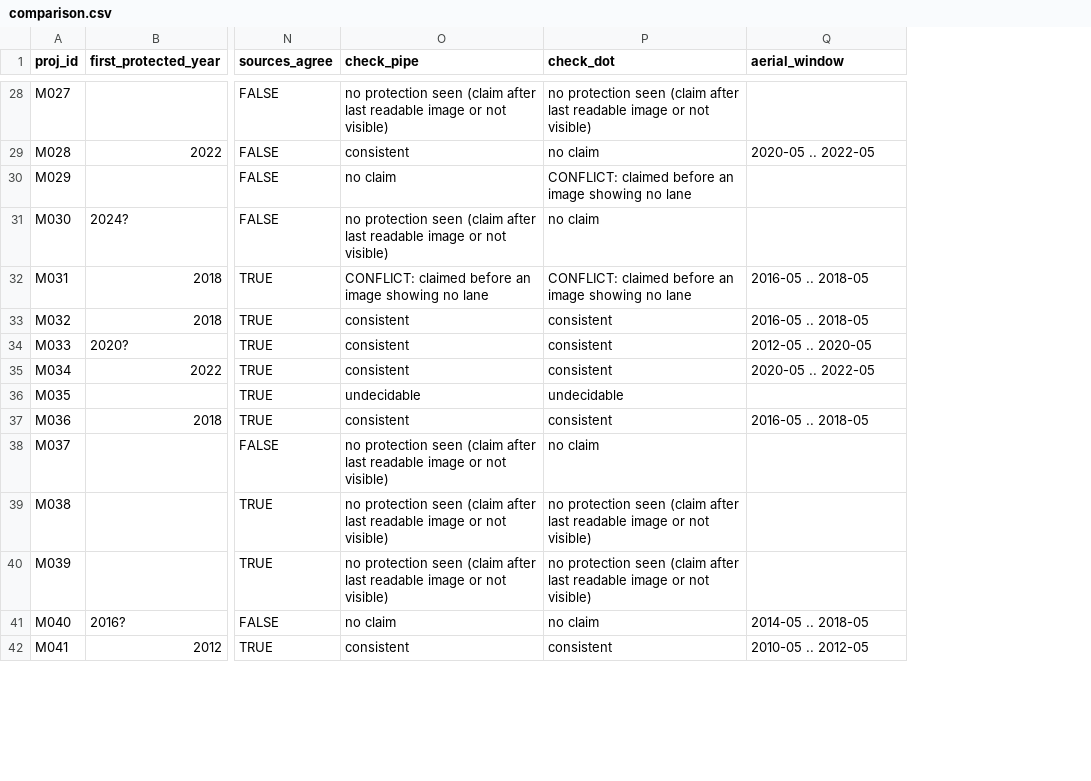
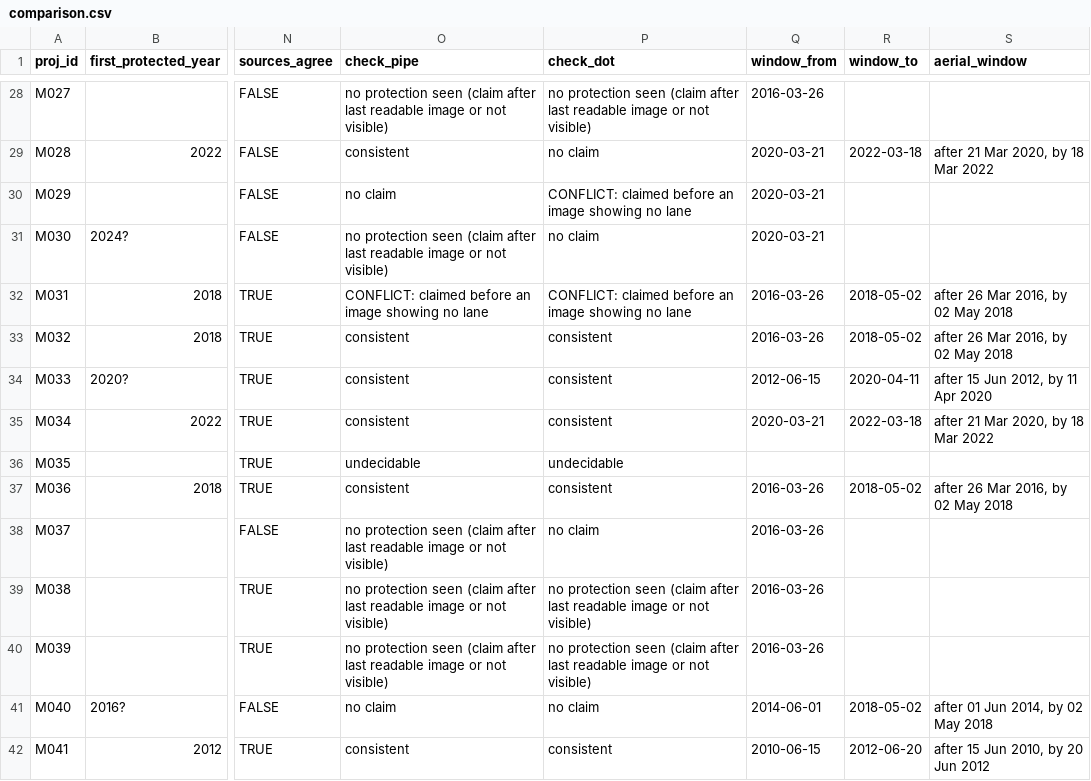
Before and after one commit to joris-klingen/nyc_streets, a CSV file: aerial_labelling/out/comparison.csv, drawn as a sheet; only a part is shown, gaps mark what is left out; addresses are those after the commit; the diff covers the shown part only; the diff names each change by its address in the sheet, - before the commit and + after, or states it on an @@ line.

```diff
--- a/aerial_labelling/out/comparison.csv
+++ b/aerial_labelling/out/comparison.csv
+column Q (window_from), rows 28-42: 2016-03-26 | 2020-03-21 | 2020-03-21 | 2020-03-21 | 2016-03-26 | 2016-03-26 | 2012-06-15 | 2020-03-21 |  | 2016-03-26 | 2016-03-26 | 2016-03-26 | 2016-03-26 | 2014-06-01 | 2010-06-15
+column R (window_to), rows 29-42: 2022-03-18 |  |  | 2018-05-02 | 2018-05-02 | 2020-04-11 | 2022-03-18 |  | 2018-05-02 |  |  |  | 2018-05-02 | 2012-06-20
-S29 (aerial_window): 2020-05 .. 2022-05
+S29 (aerial_window): after 21 Mar 2020, by 18 Mar 2022
-S32:S33 (aerial_window): 2016-05 .. 2018-05
+S32:S33 (aerial_window): after 26 Mar 2016, by 02 May 2018
-S34 (aerial_window): 2012-05 .. 2020-05
+S34 (aerial_window): after 15 Jun 2012, by 11 Apr 2020
-S35 (aerial_window): 2020-05 .. 2022-05
+S35 (aerial_window): after 21 Mar 2020, by 18 Mar 2022
-S37 (aerial_window): 2016-05 .. 2018-05
+S37 (aerial_window): after 26 Mar 2016, by 02 May 2018
-S41 (aerial_window): 2014-05 .. 2018-05
+S41 (aerial_window): after 01 Jun 2014, by 02 May 2018
-S42 (aerial_window): 2010-05 .. 2012-05
+S42 (aerial_window): after 15 Jun 2010, by 20 Jun 2012
```
Also changed, not shown: 77 edited cells elsewhere in this file, aerial_labelling/out/review_checklist.csv, aerial_labelling/out/review_list.csv, 6 other files.
